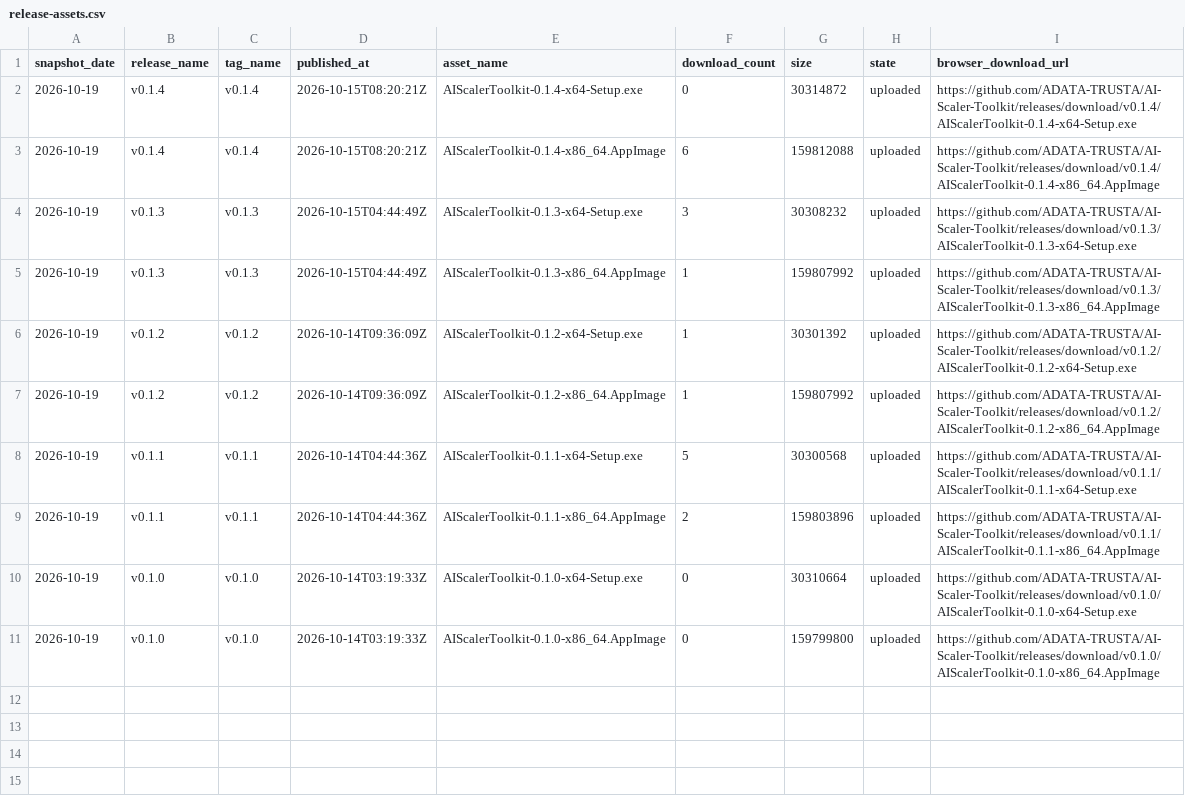
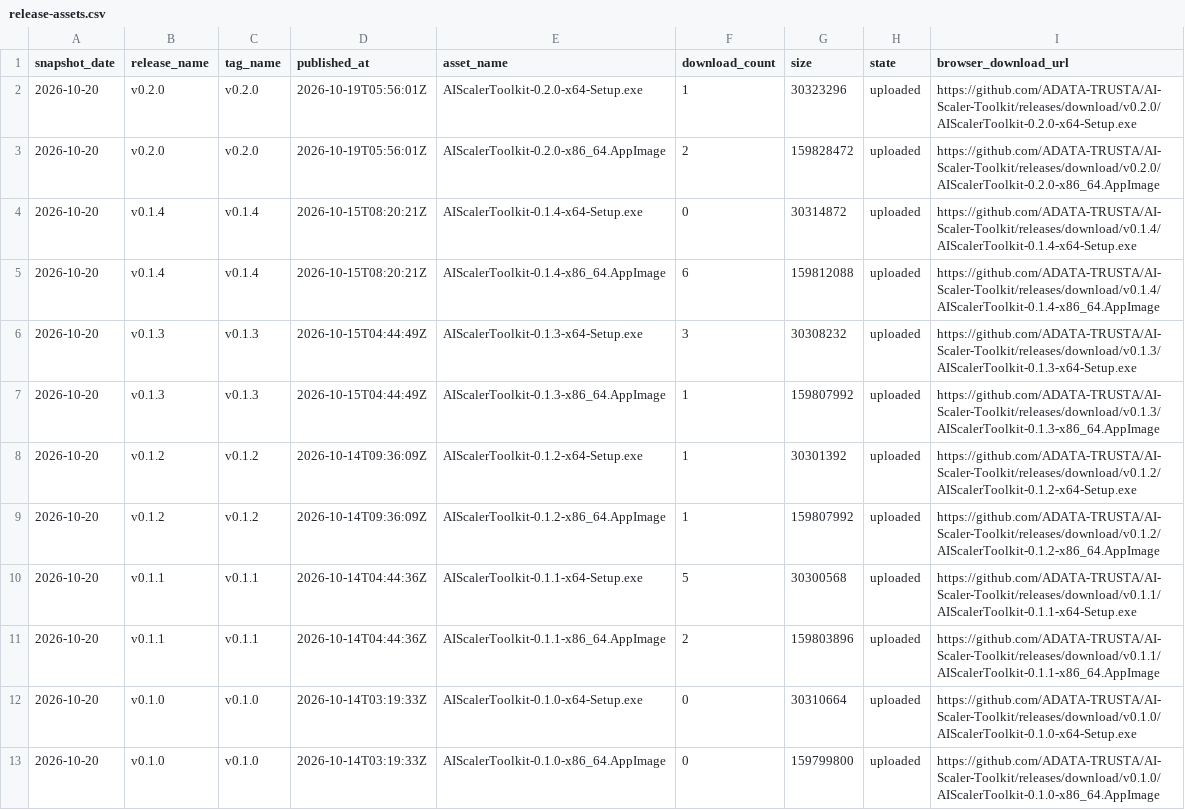
Before and after one commit to ADATA-TRUSTA/AI-Scaler-Toolkit, a CSV file: latest/release-assets.csv, drawn as a sheet.

```diff
--- a/latest/release-assets.csv
+++ b/latest/release-assets.csv
@@ -1,11 +1,13 @@
 snapshot_date,release_name,tag_name,published_at,asset_name,download_count,size,state,browser_download_url
-2026-10-19,"v0.1.4","v0.1.4","2026-10-15T08:20:21Z","AIScalerToolkit-0.1.4-x64-Setup.exe",0,30314872,"uploaded","https://github.com/ADATA-TRUSTA/AI-Scaler-Toolkit/releases/download/v0.1.4/AIScalerToolkit-0.1.4-x64-Setup.exe"
-2026-10-19,"v0.1.4","v0.1.4","2026-10-15T08:20:21Z","AIScalerToolkit-0.1.4-x86_64.AppImage",6,159812088,"uploaded","https://github.com/ADATA-TRUSTA/AI-Scaler-Toolkit/releases/download/v0.1.4/AIScalerToolkit-0.1.4-x86_64.AppImage"
-2026-10-19,"v0.1.3","v0.1.3","2026-10-15T04:44:49Z","AIScalerToolkit-0.1.3-x64-Setup.exe",3,30308232,"uploaded","https://github.com/ADATA-TRUSTA/AI-Scaler-Toolkit/releases/download/v0.1.3/AIScalerToolkit-0.1.3-x64-Setup.exe"
-2026-10-19,"v0.1.3","v0.1.3","2026-10-15T04:44:49Z","AIScalerToolkit-0.1.3-x86_64.AppImage",1,159807992,"uploaded","https://github.com/ADATA-TRUSTA/AI-Scaler-Toolkit/releases/download/v0.1.3/AIScalerToolkit-0.1.3-x86_64.AppImage"
-2026-10-19,"v0.1.2","v0.1.2","2026-10-14T09:36:09Z","AIScalerToolkit-0.1.2-x64-Setup.exe",1,30301392,"uploaded","https://github.com/ADATA-TRUSTA/AI-Scaler-Toolkit/releases/download/v0.1.2/AIScalerToolkit-0.1.2-x64-Setup.exe"
-2026-10-19,"v0.1.2","v0.1.2","2026-10-14T09:36:09Z","AIScalerToolkit-0.1.2-x86_64.AppImage",1,159807992,"uploaded","https://github.com/ADATA-TRUSTA/AI-Scaler-Toolkit/releases/download/v0.1.2/AIScalerToolkit-0.1.2-x86_64.AppImage"
-2026-10-19,"v0.1.1","v0.1.1","2026-10-14T04:44:36Z","AIScalerToolkit-0.1.1-x64-Setup.exe",5,30300568,"uploaded","https://github.com/ADATA-TRUSTA/AI-Scaler-Toolkit/releases/download/v0.1.1/AIScalerToolkit-0.1.1-x64-Setup.exe"
-2026-10-19,"v0.1.1","v0.1.1","2026-10-14T04:44:36Z","AIScalerToolkit-0.1.1-x86_64.AppImage",2,159803896,"uploaded","https://github.com/ADATA-TRUSTA/AI-Scaler-Toolkit/releases/download/v0.1.1/AIScalerToolkit-0.1.1-x86_64.AppImage"
-2026-10-19,"v0.1.0","v0.1.0","2026-10-14T03:19:33Z","AIScalerToolkit-0.1.0-x64-Setup.exe",0,30310664,"uploaded","https://github.com/ADATA-TRUSTA/AI-Scaler-Toolkit/releases/download/v0.1.0/AIScalerToolkit-0.1.0-x64-Setup.exe"
-2026-10-19,"v0.1.0","v0.1.0","2026-10-14T03:19:33Z","AIScalerToolkit-0.1.0-x86_64.AppImage",0,159799800,"uploaded","https://github.com/ADATA-TRUSTA/AI-Scaler-Toolkit/releases/download/v0.1.0/AIScalerToolkit-0.1.0-x86_64.AppImage"
+2026-10-20,"v0.2.0","v0.2.0","2026-10-19T05:56:01Z","AIScalerToolkit-0.2.0-x64-Setup.exe",1,30323296,"uploaded","https://github.com/ADATA-TRUSTA/AI-Scaler-Toolkit/releases/download/v0.2.0/AIScalerToolkit-0.2.0-x64-Setup.exe"
+2026-10-20,"v0.2.0","v0.2.0","2026-10-19T05:56:01Z","AIScalerToolkit-0.2.0-x86_64.AppImage",2,159828472,"uploaded","https://github.com/ADATA-TRUSTA/AI-Scaler-Toolkit/releases/download/v0.2.0/AIScalerToolkit-0.2.0-x86_64.AppImage"
+2026-10-20,"v0.1.4","v0.1.4","2026-10-15T08:20:21Z","AIScalerToolkit-0.1.4-x64-Setup.exe",0,30314872,"uploaded","https://github.com/ADATA-TRUSTA/AI-Scaler-Toolkit/releases/download/v0.1.4/AIScalerToolkit-0.1.4-x64-Setup.exe"
+2026-10-20,"v0.1.4","v0.1.4","2026-10-15T08:20:21Z","AIScalerToolkit-0.1.4-x86_64.AppImage",6,159812088,"uploaded","https://github.com/ADATA-TRUSTA/AI-Scaler-Toolkit/releases/download/v0.1.4/AIScalerToolkit-0.1.4-x86_64.AppImage"
+2026-10-20,"v0.1.3","v0.1.3","2026-10-15T04:44:49Z","AIScalerToolkit-0.1.3-x64-Setup.exe",3,30308232,"uploaded","https://github.com/ADATA-TRUSTA/AI-Scaler-Toolkit/releases/download/v0.1.3/AIScalerToolkit-0.1.3-x64-Setup.exe"
+2026-10-20,"v0.1.3","v0.1.3","2026-10-15T04:44:49Z","AIScalerToolkit-0.1.3-x86_64.AppImage",1,159807992,"uploaded","https://github.com/ADATA-TRUSTA/AI-Scaler-Toolkit/releases/download/v0.1.3/AIScalerToolkit-0.1.3-x86_64.AppImage"
+2026-10-20,"v0.1.2","v0.1.2","2026-10-14T09:36:09Z","AIScalerToolkit-0.1.2-x64-Setup.exe",1,30301392,"uploaded","https://github.com/ADATA-TRUSTA/AI-Scaler-Toolkit/releases/download/v0.1.2/AIScalerToolkit-0.1.2-x64-Setup.exe"
+2026-10-20,"v0.1.2","v0.1.2","2026-10-14T09:36:09Z","AIScalerToolkit-0.1.2-x86_64.AppImage",1,159807992,"uploaded","https://github.com/ADATA-TRUSTA/AI-Scaler-Toolkit/releases/download/v0.1.2/AIScalerToolkit-0.1.2-x86_64.AppImage"
+2026-10-20,"v0.1.1","v0.1.1","2026-10-14T04:44:36Z","AIScalerToolkit-0.1.1-x64-Setup.exe",5,30300568,"uploaded","https://github.com/ADATA-TRUSTA/AI-Scaler-Toolkit/releases/download/v0.1.1/AIScalerToolkit-0.1.1-x64-Setup.exe"
+2026-10-20,"v0.1.1","v0.1.1","2026-10-14T04:44:36Z","AIScalerToolkit-0.1.1-x86_64.AppImage",2,159803896,"uploaded","https://github.com/ADATA-TRUSTA/AI-Scaler-Toolkit/releases/download/v0.1.1/AIScalerToolkit-0.1.1-x86_64.AppImage"
+2026-10-20,"v0.1.0","v0.1.0","2026-10-14T03:19:33Z","AIScalerToolkit-0.1.0-x64-Setup.exe",0,30310664,"uploaded","https://github.com/ADATA-TRUSTA/AI-Scaler-Toolkit/releases/download/v0.1.0/AIScalerToolkit-0.1.0-x64-Setup.exe"
+2026-10-20,"v0.1.0","v0.1.0","2026-10-14T03:19:33Z","AIScalerToolkit-0.1.0-x86_64.AppImage",0,159799800,"uploaded","https://github.com/ADATA-TRUSTA/AI-Scaler-Toolkit/releases/download/v0.1.0/AIScalerToolkit-0.1.0-x86_64.AppImage"
```
Also changed, not shown: latest/traffic-daily.csv, 4 other files.
